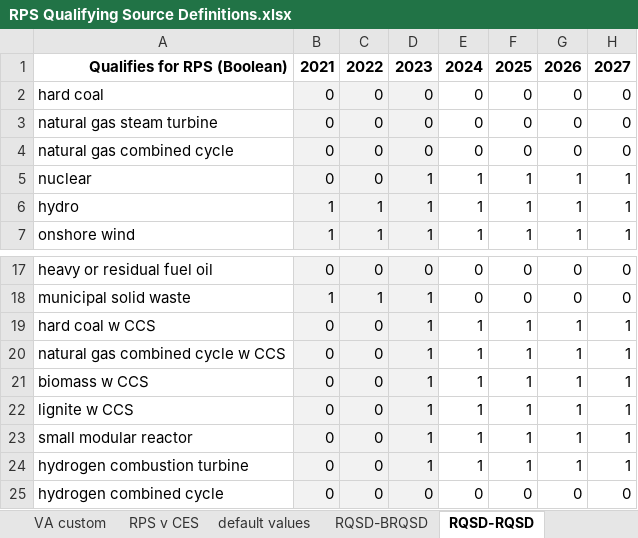
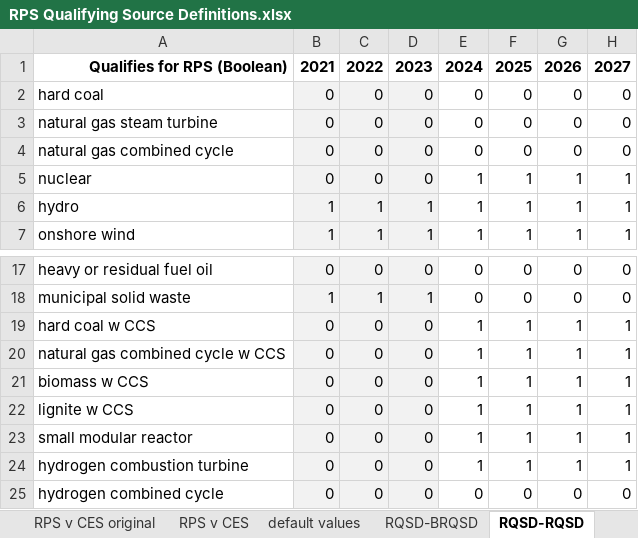
Before and after one commit to EnergyInnovation/eps-colorado, an Excel workbook: InputData/elec/RQSD/RPS Qualifying Source Definitions.xlsx, sheet RQSD-RQSD, drawn as a sheet; only a part is shown, gaps mark what is left out; values as stored, in another font and other column widths than the file's, no borders; the diff names each change by its address in the sheet, - before the commit and + after, or states it on an @@ line.

Commit message:
updated BRPSDBS, RQSD

```diff
--- a/InputData/elec/RQSD/RPS Qualifying Source Definitions.xlsx (sheet RQSD-RQSD)
+++ b/InputData/elec/RQSD/RPS Qualifying Source Definitions.xlsx (sheet RQSD-RQSD)
+sheet tab: RPS v CES original
-D5: 1
+D5: 0
-D19:D24: 1
+D19:D24: 0
```
Also changed, not shown: sheet RQSD-BRQSD, sheet RPS v CES, other sheet tabs, 4 other files.
